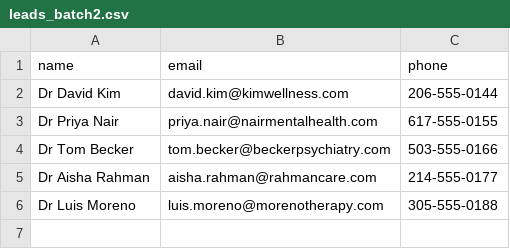
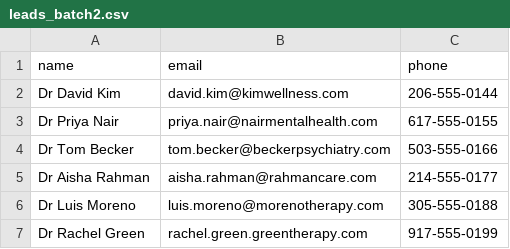
Before and after one commit to yasminesislam-coder/joypsych-final, a CSV file: demo/leads_batch2.csv, drawn as a sheet; the diff names each change by its address in the sheet, - before the commit and + after, or states it on an @@ line.

```diff
--- a/demo/leads_batch2.csv
+++ b/demo/leads_batch2.csv
+row 7: Dr Rachel Green | rachel.green.greentherapy.com | 917-555-0199
```
Also changed, not shown: 9 other files.
